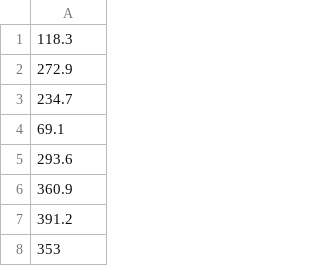
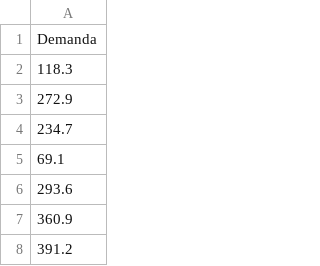
Before and after one commit to JoaoPedroMaluf/exp.petro, a CSV file: Demanda.csv, drawn as a sheet; only a part is shown; the shorter side is filled out with more unchanged rows.

Commit message:
Add files via upload

```diff
--- a/Demanda.csv
+++ b/Demanda.csv
@@ -1 +1,2 @@
+Demanda
 118.3
```
